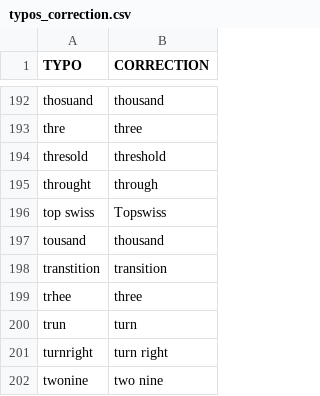
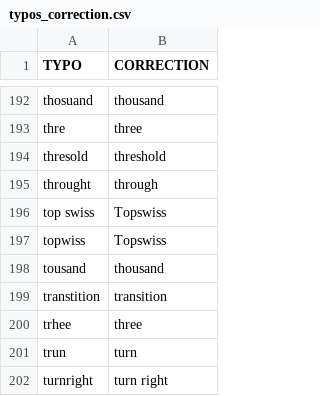
Before and after one commit to edelpech/atc-speech-recognition-challenge, a CSV file: typos_correction.csv, drawn as a sheet; only a part is shown, gaps mark what is left out; the shorter side is filled out with more unchanged rows.

Commit message:
Update typos_correction.csv

```diff
--- a/typos_correction.csv
+++ b/typos_correction.csv
@@ -196,2 +196,3 @@ throught,through
 top swiss,Topswiss
+topwiss,Topswiss
 tousand,thousand
```
